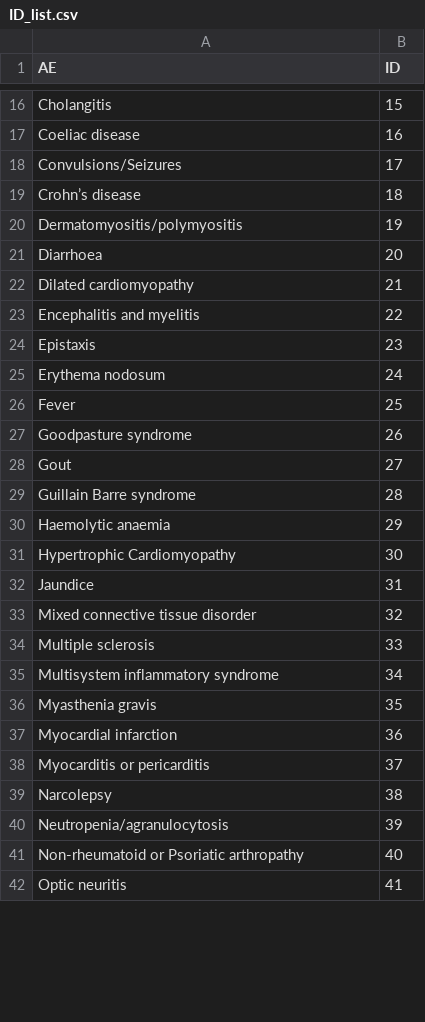
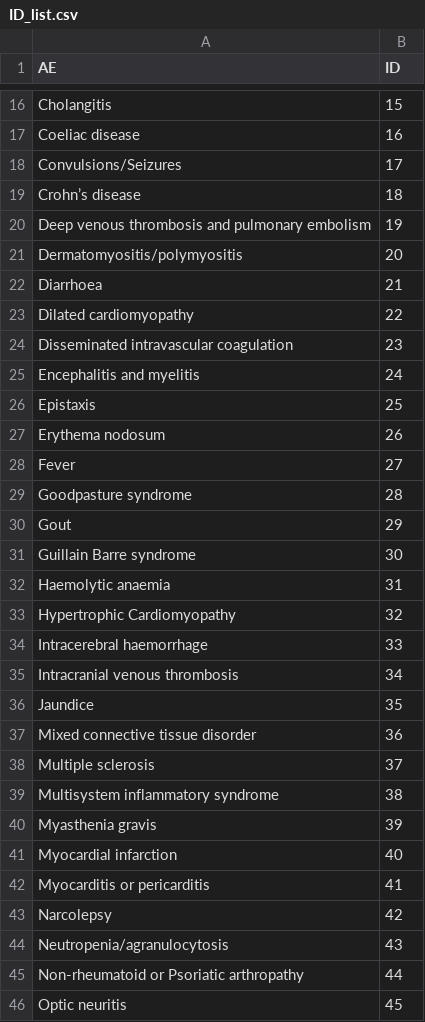
Before and after one commit to EAVE-II/codelist-app, a CSV file: code/ID_list.csv, drawn as a sheet; only a part is shown, gaps mark what is left out; the diff covers the shown part only.

```diff
--- a/code/ID_list.csv
+++ b/code/ID_list.csv
@@ -19,24 +19,28 @@
 "Crohn’s disease",18
-"Dermatomyositis/polymyositis",19
-"Diarrhoea",20
-"Dilated cardiomyopathy",21
-"Encephalitis and myelitis",22
-"Epistaxis",23
-"Erythema nodosum",24
-"Fever",25
-"Goodpasture syndrome",26
-"Gout",27
-"Guillain Barre syndrome",28
-"Haemolytic anaemia",29
-"Hypertrophic Cardiomyopathy",30
-"Jaundice",31
-"Mixed connective tissue disorder",32
-"Multiple sclerosis",33
-"Multisystem inflammatory syndrome",34
-"Myasthenia gravis",35
-"Myocardial infarction",36
-"Myocarditis or pericarditis",37
-"Narcolepsy",38
-"Neutropenia/agranulocytosis",39
-"Non-rheumatoid or Psoriatic arthropathy",40
-"Optic neuritis",41
+"Deep venous thrombosis and pulmonary embolism",19
+"Dermatomyositis/polymyositis",20
+"Diarrhoea",21
+"Dilated cardiomyopathy",22
+"Disseminated intravascular coagulation",23
+"Encephalitis and myelitis",24
+"Epistaxis",25
+"Erythema nodosum",26
+"Fever",27
+"Goodpasture syndrome",28
+"Gout",29
+"Guillain Barre syndrome",30
+"Haemolytic anaemia",31
+"Hypertrophic Cardiomyopathy",32
+"Intracerebral haemorrhage",33
+"Intracranial venous thrombosis",34
+"Jaundice",35
+"Mixed connective tissue disorder",36
+"Multiple sclerosis",37
+"Multisystem inflammatory syndrome",38
+"Myasthenia gravis",39
+"Myocardial infarction",40
+"Myocarditis or pericarditis",41
+"Narcolepsy",42
+"Neutropenia/agranulocytosis",43
+"Non-rheumatoid or Psoriatic arthropathy",44
+"Optic neuritis",45
```
Also changed, not shown: 3 added rows and 27 edited cells elsewhere in this file, 2 other files.
